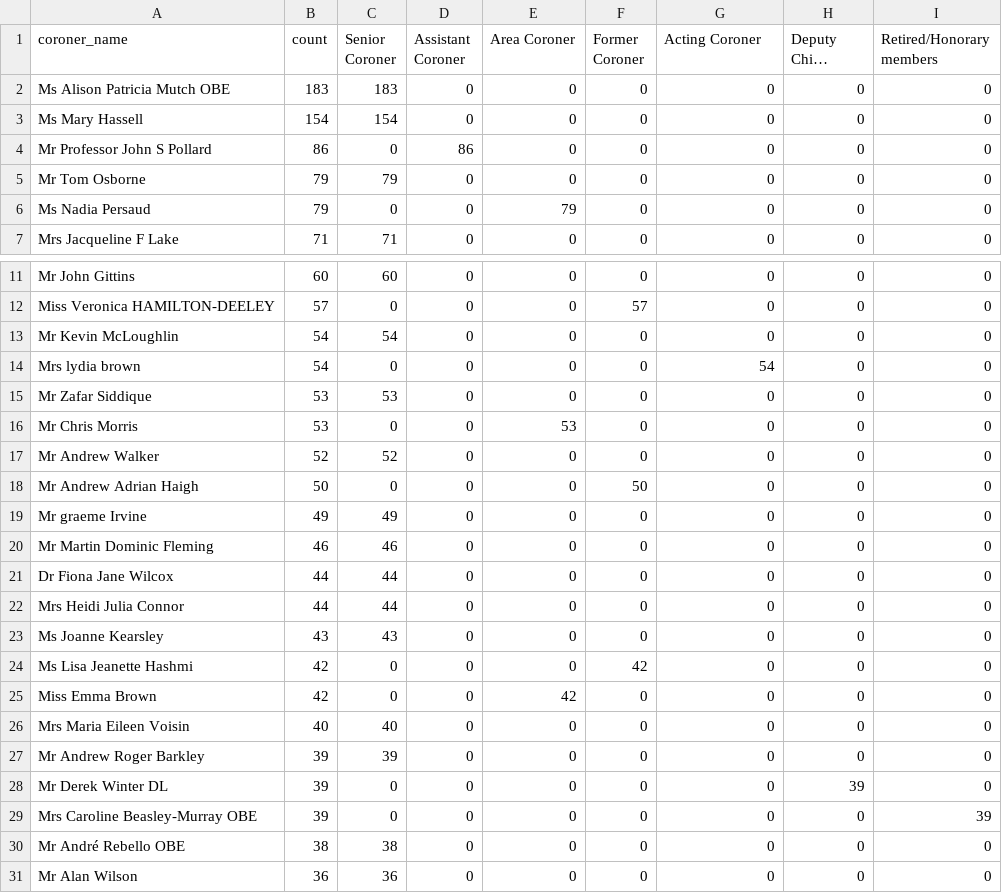
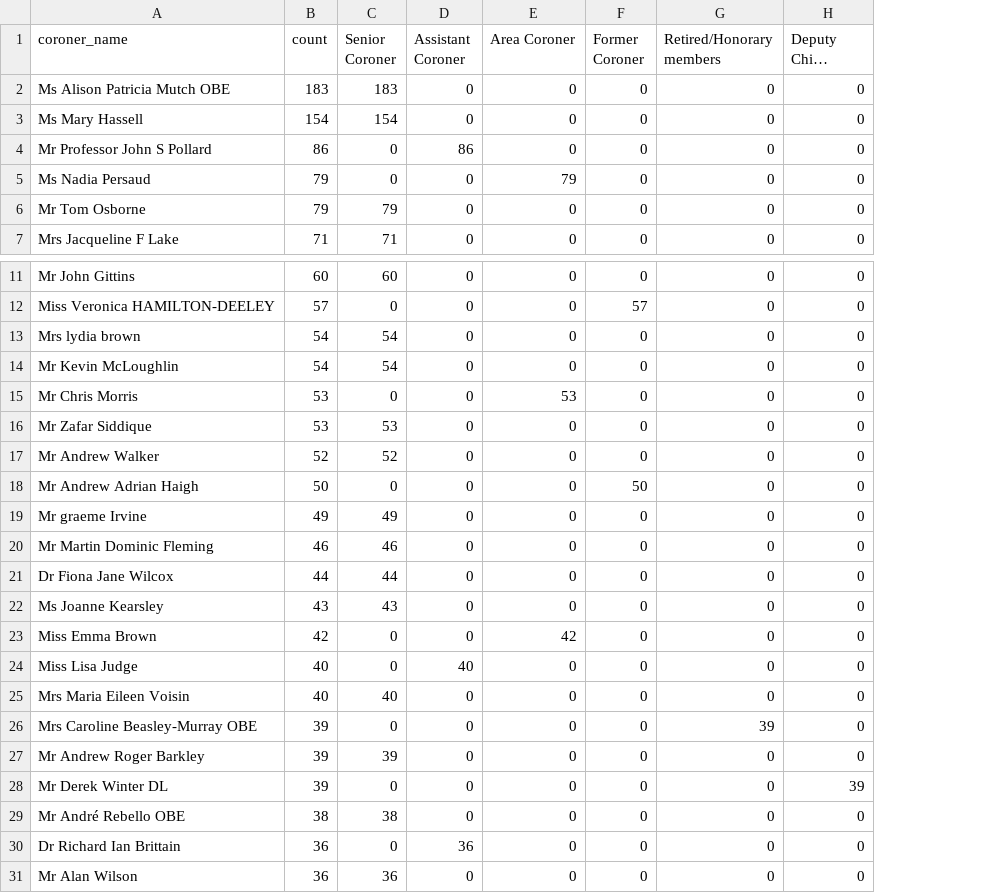
Before and after one commit to maxafanasiev/test_actions, a CSV file: src/analyse/counts/data/name/top-categorised.csv, drawn as a sheet; only a part is shown, gaps mark what is left out; long unchanged cells end in …; removed rows and columns are numbered as before the commit, all else as after; the diff names each change by its address in the sheet, - before the commit and + after, or states it on an @@ line.

```diff
--- a/src/analyse/counts/data/name/top-categorised.csv
+++ b/src/analyse/counts/data/name/top-categorised.csv
-column I (Retired/Honorary members), rows 2-5: all 0; row 7: 0; rows 11-15: all 0; rows 17-21: all 0; row 23: 0; rows 25-28: all 0; rows 30-31: 0 | 0
-G1: Acting Coroner
+G1: Retired/Honorary members
@@ row 6 moved to row 5: Ms Nadia Persaud @@
+row 13: Mrs lydia brown | 54 | 54 | 0 | 0 | 0 | 0 | 0
-A15 (coroner_name): Mrs lydia brown
+A15 (coroner_name): Mr Chris Morris
-B15 (count): 54
+B15 (count): 53
-E15 (Area Coroner): 0
+E15 (Area Coroner): 53
-G15 (Retired/Honorary members): 54
+G15 (Retired/Honorary members): 0
-row 16: Mr Chris Morris | 53 | 0 | 0 | 53 | 0 | 0 | 0 | 0
-row 22: Mrs Heidi Julia Connor | 44 | 44 | 0 | 0 | 0 | 0 | 0 | 0
-row 24: Ms Lisa Jeanette Hashmi | 42 | 0 | 0 | 0 | 42 | 0 | 0 | 0
+row 24: Miss Lisa Judge | 40 | 0 | 40 | 0 | 0 | 0 | 0
+row 26: Mrs Caroline Beasley-Murray OBE | 39 | 0 | 0 | 0 | 0 | 39 | 0
-row 29: Mrs Caroline Beasley-Murray OBE | 39 | 0 | 0 | 0 | 0 | 0 | 0 | 39
+row 30: Dr Richard Ian Brittain | 36 | 0 | 36 | 0 | 0 | 0 | 0
```
Also changed, not shown: src/analyse/counts/data/name/name-counts.csv, src/analyse/counts/data/name/name-years.csv, 21 other files.
